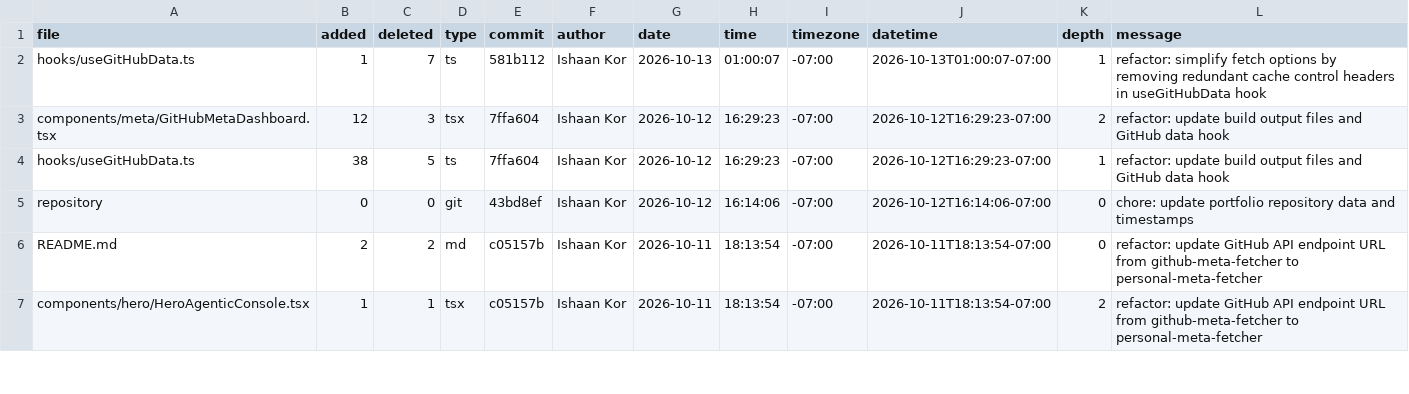
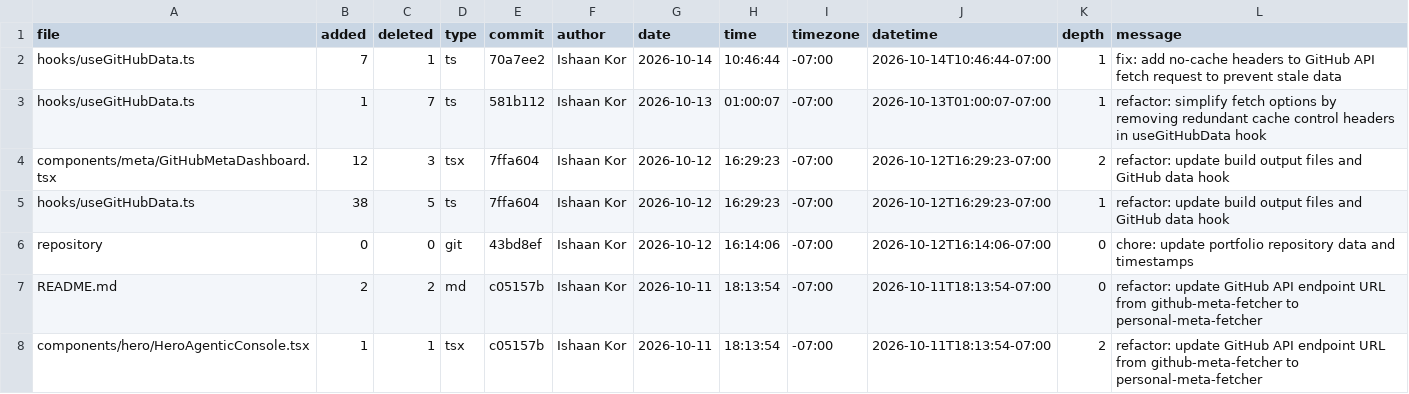
Before and after one commit to ishaankor/my-data-science-portfolio, a CSV file: meta/loc.csv, drawn as a sheet; only a part is shown; the diff names each change by its address in the sheet, - before the commit and + after, or states it on an @@ line.

```diff
--- a/meta/loc.csv
+++ b/meta/loc.csv
+row 2: hooks/useGitHubData.ts | 7 | 1 | ts | 70a7ee2 | Ishaan Kor | 2026-10-14 | 10:46:44 | -07:00 | 2026-10-14T10:46:44-07:00 | 1 | fix: add no-cache headers to GitHub API fetch request to prevent stale data
```
Also changed, not shown: public/loc.csv, 1 other file.
